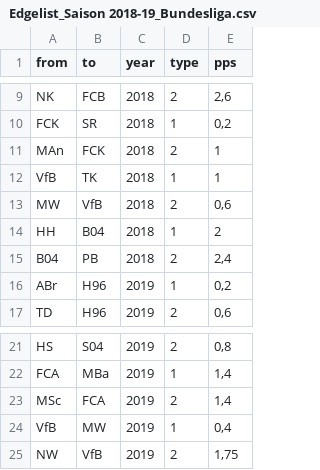
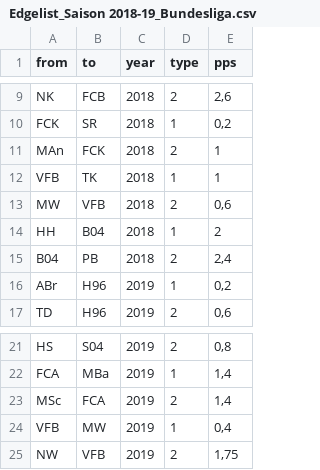
Before and after one commit to ea033/trainerwechsel, a CSV file: Edgelist_Saison 2018-19_Bundesliga.csv, drawn as a sheet; only a part is shown, gaps mark what is left out.

Commit message:
Update Edgelist_Saison 2018-19_Bundesliga.csv

```diff
--- a/Edgelist_Saison 2018-19_Bundesliga.csv
+++ b/Edgelist_Saison 2018-19_Bundesliga.csv
@@ -11,4 +11,4 @@ FCK,SR,2018,1,"0,2"
 MAn,FCK,2018,2,1
-VfB,TK,2018,1,1
-MW,VfB,2018,2,"0,6"
+VFB,TK,2018,1,1
+MW,VFB,2018,2,"0,6"
 HH,B04,2018,1,2
@@ -23,3 +23,3 @@ FCA,MBa,2019,1,"1,4"
 MSc,FCA,2019,2,"1,4"
-VfB,MW,2019,1,"0,4"
-NW,VfB,2019,2,"1,75"
+VFB,MW,2019,1,"0,4"
+NW,VFB,2019,2,"1,75"
```
